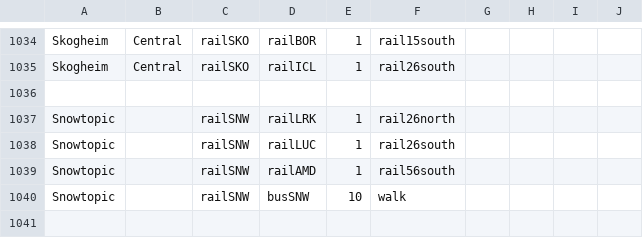
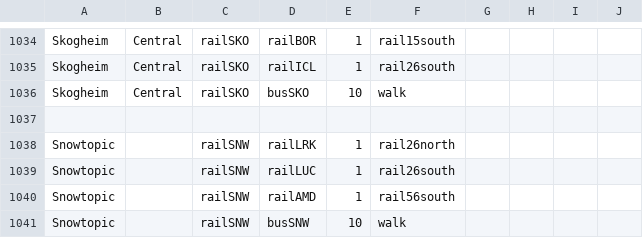
Before and after one commit to KittyCat11231/Feline-Holdings, a CSV file: src/intraroute/data/pathfinding/rail.csv, drawn as a sheet; only a part is shown, gaps mark what is left out; the shorter side is filled out with more unchanged rows; the diff names each change by its address in the sheet, - before the commit and + after, or states it on an @@ line.

```diff
--- a/src/intraroute/data/pathfinding/rail.csv
+++ b/src/intraroute/data/pathfinding/rail.csv
+row 1036: Skogheim | Central | railSKO | busSKO | 10 | walk
```
Also changed, not shown: src/intraroute/data/pathfinding/bus.csv, src/intraroute/data/ui/routes/bus.csv, 5 other files.
